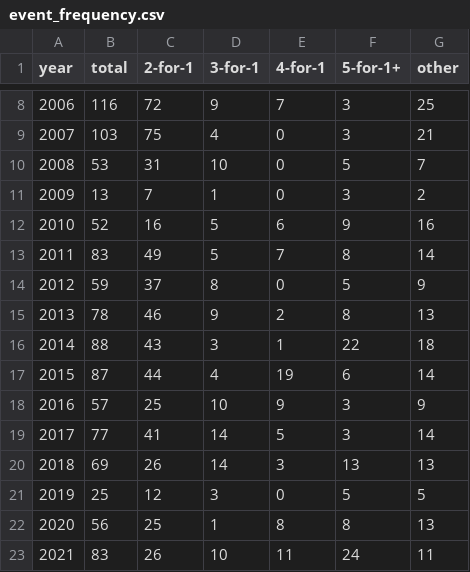
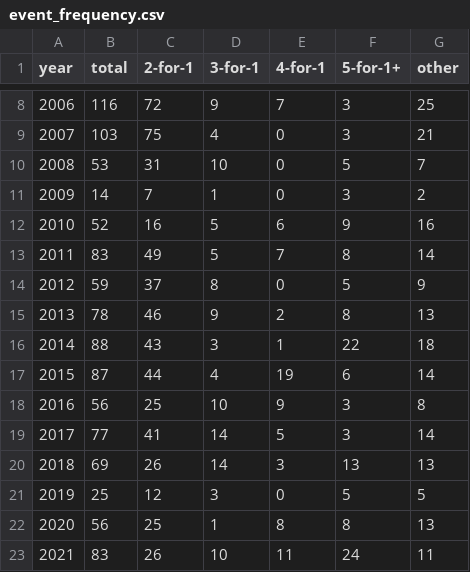
Before and after one commit to ceta-research/backtests, a CSV file: stock-split/results/event_frequency.csv, drawn as a sheet; only a part is shown, gaps mark what is left out.

Commit message:
Fix stock-split event study: MOC execution + local benchmarks
- Add local benchmark support (get_local_benchmark) for non-US exchanges
- Add --preset flag for exchange groups (us, india, uk, etc.)
- Add --no-next-day flag for legacy same-day execution
- MOC execution: post-event returns measured from T+1 close
- Pre-event windows (T-5) still use T+0 base
- US results: 1,968 events, post-split drift approximately zero overall
- Ratio effect confirmed: 2-for-1 +2.58%, 5-for-1+ -11.67% at T+252

```diff
--- a/stock-split/results/event_frequency.csv
+++ b/stock-split/results/event_frequency.csv
@@ -10,3 +10,3 @@ year,total,2-for-1,3-for-1,4-for-1,5-for-1+,other
 2008,53,31,10,0,5,7
-2009,13,7,1,0,3,2
+2009,14,7,1,0,3,2
 2010,52,16,5,6,9,16
@@ -17,3 +17,3 @@ year,total,2-for-1,3-for-1,4-for-1,5-for-1+,other
 2015,87,44,4,19,6,14
-2016,57,25,10,9,3,9
+2016,56,25,10,9,3,8
 2017,77,41,14,5,3,14
```
Also changed, not shown: 3 other files.
